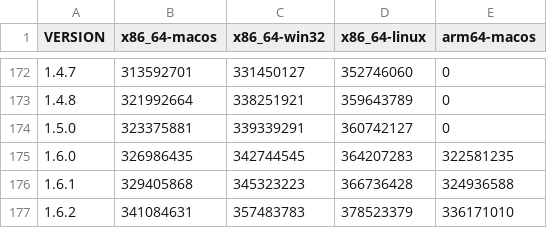
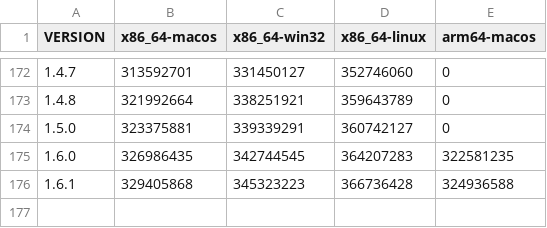
Before and after one commit to defold/build-size, a CSV file: editor_report.csv, drawn as a sheet; only a part is shown, gaps mark what is left out.

Commit message:
Update editor_report.csv

```diff
--- a/editor_report.csv
+++ b/editor_report.csv
@@ -176,2 +176 @@ VERSION,x86_64-macos,x86_64-win32,x86_64-linux,arm64-macos
 1.6.1,329405868,345323223,366736428,324936588
-1.6.2,341084631,357483783,378523379,336171010
```
